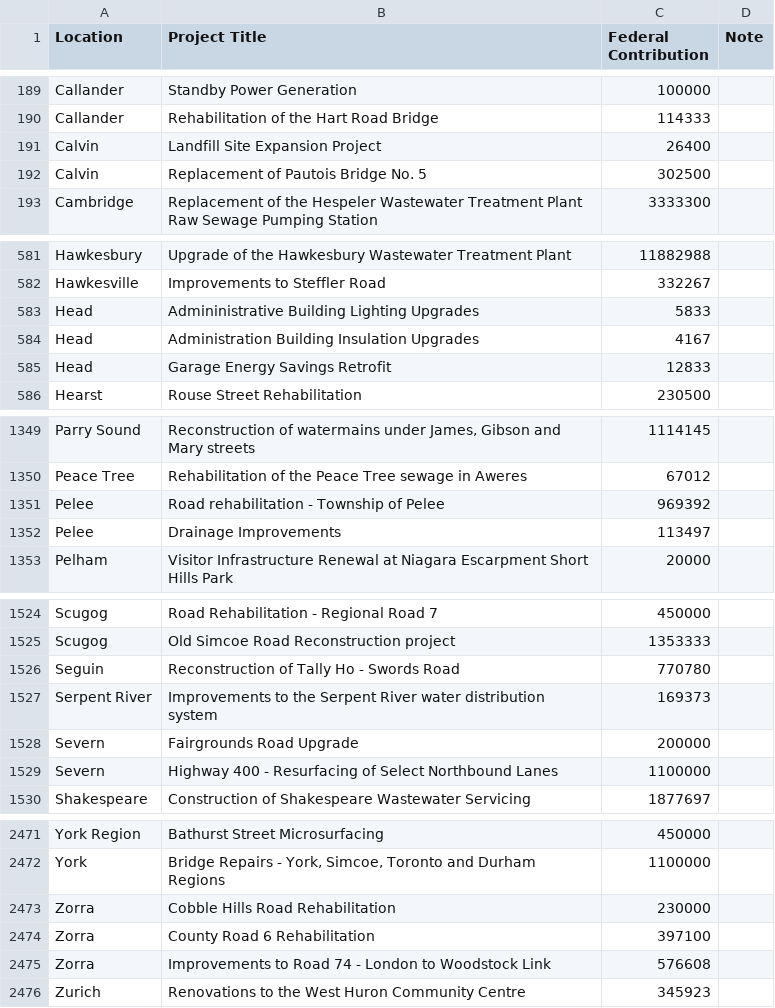
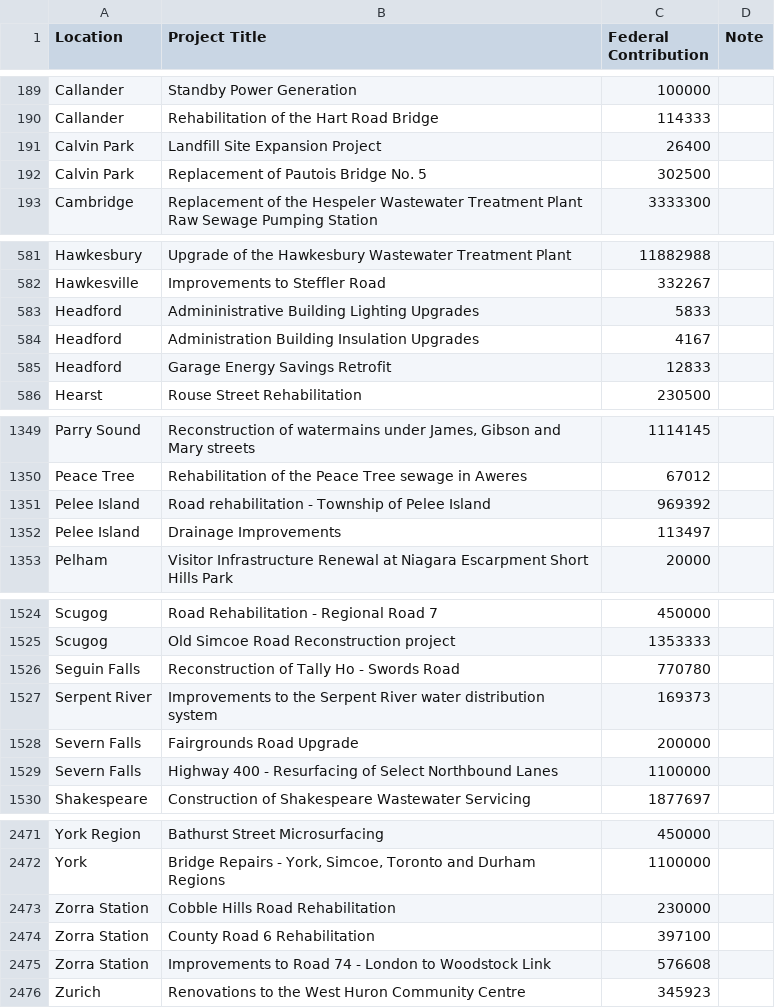
Before and after one commit to sudood/BI-436, a CSV file: DataSet/csv/ontario-eng.csv, drawn as a sheet; only a part is shown, gaps mark what is left out; the diff covers the shown part only.

```diff
--- a/DataSet/csv/ontario-eng.csv
+++ b/DataSet/csv/ontario-eng.csv
@@ -190,4 +190,4 @@ Callander,Standby Power Generation,100000,
 Callander,Rehabilitation of the Hart Road Bridge,114333,
-Calvin,Landfill Site Expansion Project,26400,
-Calvin,Replacement of Pautois Bridge No. 5,302500,
+Calvin Park,Landfill Site Expansion Project,26400,
+Calvin Park,Replacement of Pautois Bridge No. 5,302500,
 Cambridge,Replacement of the Hespeler Wastewater Treatment Plant Raw Sewage Pumping Station,3333300,
@@ -582,5 +582,5 @@ Hawkesbury,Upgrade of the Hawkesbury Wastewater Treatment Plant,11882988,
 Hawkesville,Improvements to Steffler Road,332267,
-Head,Admininistrative Building Lighting Upgrades,5833,
-Head,Administration Building Insulation Upgrades,4167,
-Head,Garage Energy Savings Retrofit,12833,
+Headford,Admininistrative Building Lighting Upgrades,5833,
+Headford,Administration Building Insulation Upgrades,4167,
+Headford,Garage Energy Savings Retrofit,12833,
 Hearst,Rouse Street Rehabilitation,230500,
@@ -1350,4 +1350,4 @@ Parry Sound,"Reconstruction of watermains under James, Gibson and Mary streets",
 Peace Tree,Rehabilitation of the Peace Tree sewage in Aweres,67012,
-Pelee,Road rehabilitation - Township of Pelee,969392,
-Pelee,Drainage Improvements,113497,
+Pelee Island,Road rehabilitation - Township of Pelee Island,969392,
+Pelee Island,Drainage Improvements,113497,
 Pelham,Visitor Infrastructure Renewal at Niagara Escarpment Short Hills Park ,20000,
@@ -1525,6 +1525,6 @@ Scugog,Road Rehabilitation - Regional Road 7,450000,
 Scugog,Old Simcoe Road Reconstruction project,1353333,
-Seguin,Reconstruction of Tally Ho - Swords Road,770780,
+Seguin Falls,Reconstruction of Tally Ho - Swords Road,770780,
 Serpent River,Improvements to the Serpent River water distribution system,169373,
-Severn,Fairgrounds Road Upgrade,200000,
-Severn,Highway 400 - Resurfacing of Select Northbound Lanes,1100000,
+Severn Falls,Fairgrounds Road Upgrade,200000,
+Severn Falls,Highway 400 - Resurfacing of Select Northbound Lanes,1100000,
 Shakespeare,Construction of Shakespeare Wastewater Servicing,1877697,
@@ -2472,5 +2472,5 @@ York Region,Bathurst Street Microsurfacing,450000,
 York,"Bridge Repairs - York, Simcoe, Toronto and Durham Regions",1100000,
-Zorra,Cobble Hills Road Rehabilitation,230000,
-Zorra,County Road 6 Rehabilitation,397100,
-Zorra,Improvements to Road 74 - London to Woodstock Link,576608,
+Zorra Station,Cobble Hills Road Rehabilitation,230000,
+Zorra Station,County Road 6 Rehabilitation,397100,
+Zorra Station,Improvements to Road 74 - London to Woodstock Link,576608,
 Zurich,Renovations to the West Huron Community Centre,345923,
```
Also changed, not shown: 42 edited cells elsewhere in this file, 2 other files.
